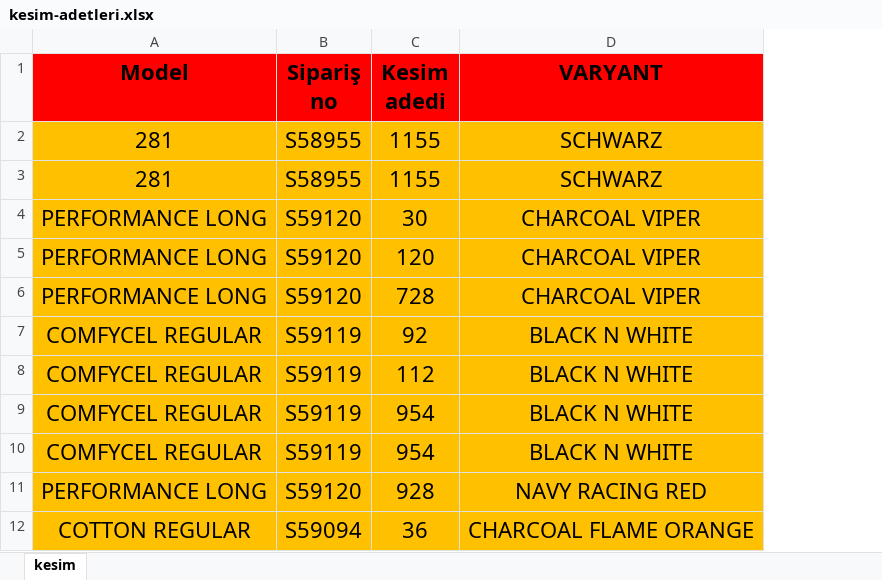
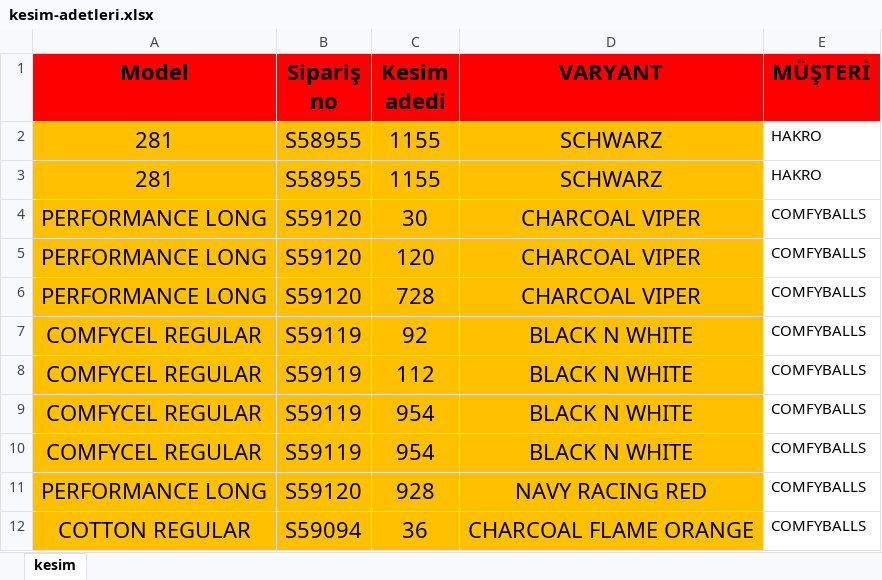
Before and after one commit to gungorayhan/node-exceljs, an Excel workbook: kesim-adetleri.xlsx, sheet kesim, drawn as a sheet; only a part is shown; values as stored, in another font and other column widths than the file's, no borders; the diff names each change by its address in the sheet, - before the commit and + after, or states it on an @@ line.

Commit message:
Master 3 | veri setine müşteri bilgisi eklendi

```diff
--- a/kesim-adetleri.xlsx (sheet kesim)
+++ b/kesim-adetleri.xlsx (sheet kesim)
+column E (MÜŞTERİ), rows 2-12: HAKRO | HAKRO | COMFYBALLS | COMFYBALLS | COMFYBALLS | COMFYBALLS | COMFYBALLS | COMFYBALLS | COMFYBALLS | COMFYBALLS | COMFYBALLS
```
Also changed, not shown: toplam-kesim-adetleri.xlsx, 1 other file.
